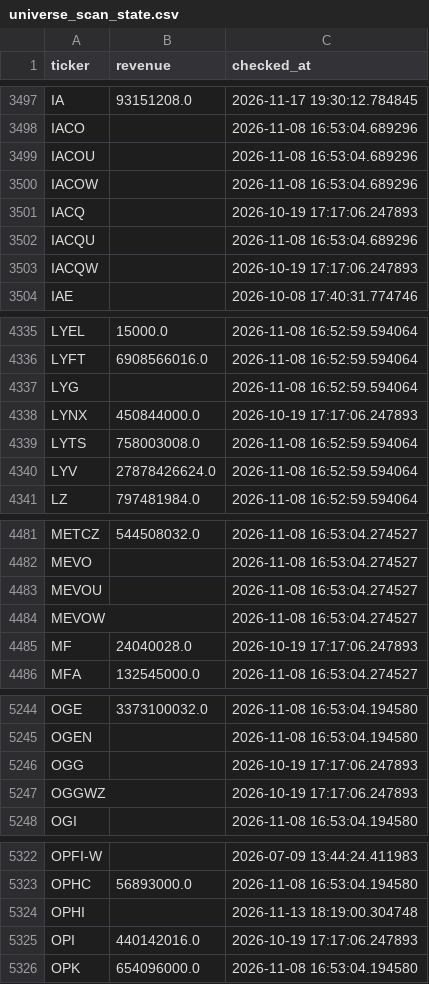
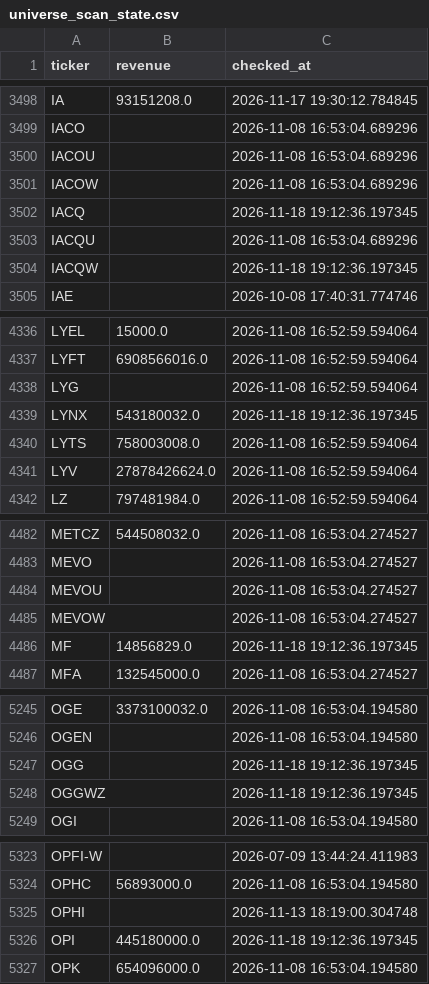
Before and after one commit to Amit33-design/Amit33-network-design, a CSV file: screener/universe_scan_state.csv, drawn as a sheet; only a part is shown, gaps mark what is left out; the diff covers the shown part only.

```diff
--- a/screener/universe_scan_state.csv
+++ b/screener/universe_scan_state.csv
@@ -3500,5 +3501,5 @@ IACOU,,2026-11-08 16:53:04.689296
 IACOW,,2026-11-08 16:53:04.689296
-IACQ,,2026-10-19 17:17:06.247893
+IACQ,,2026-11-18 19:12:36.197345
 IACQU,,2026-11-08 16:53:04.689296
-IACQW,,2026-10-19 17:17:06.247893
+IACQW,,2026-11-18 19:12:36.197345
 IAE,,2026-10-08 17:40:31.774746
@@ -4337,3 +4338,3 @@ LYFT,6908566016.0,2026-11-08 16:52:59.594064
 LYG,,2026-11-08 16:52:59.594064
-LYNX,450844000.0,2026-10-19 17:17:06.247893
+LYNX,543180032.0,2026-11-18 19:12:36.197345
 LYTS,758003008.0,2026-11-08 16:52:59.594064
@@ -4484,3 +4485,3 @@ MEVOU,,2026-11-08 16:53:04.274527
 MEVOW,,2026-11-08 16:53:04.274527
-MF,24040028.0,2026-10-19 17:17:06.247893
+MF,14856829.0,2026-11-18 19:12:36.197345
 MFA,132545000.0,2026-11-08 16:53:04.274527
@@ -5245,4 +5246,4 @@ OGE,3373100032.0,2026-11-08 16:53:04.194580
 OGEN,,2026-11-08 16:53:04.194580
-OGG,,2026-10-19 17:17:06.247893
-OGGWZ,,2026-10-19 17:17:06.247893
+OGG,,2026-11-18 19:12:36.197345
+OGGWZ,,2026-11-18 19:12:36.197345
 OGI,,2026-11-08 16:53:04.194580
@@ -5324,3 +5325,3 @@ OPHC,56893000.0,2026-11-08 16:53:04.194580
 OPHI,,2026-11-13 18:19:00.304748
-OPI,440142016.0,2026-10-19 17:17:06.247893
+OPI,445180000.0,2026-11-18 19:12:36.197345
 OPK,654096000.0,2026-11-08 16:53:04.194580
```
Also changed, not shown: 2 added rows and 31 edited cells elsewhere in this file.
